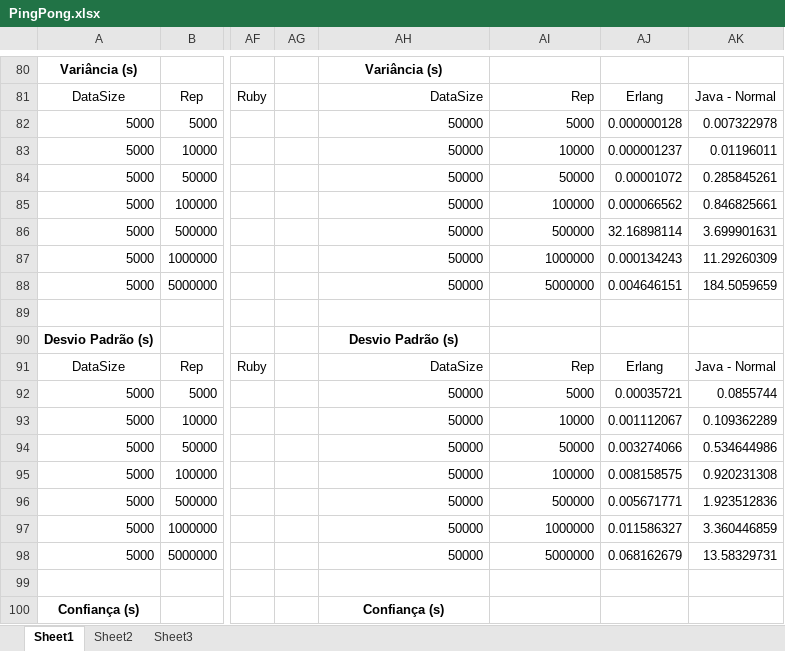
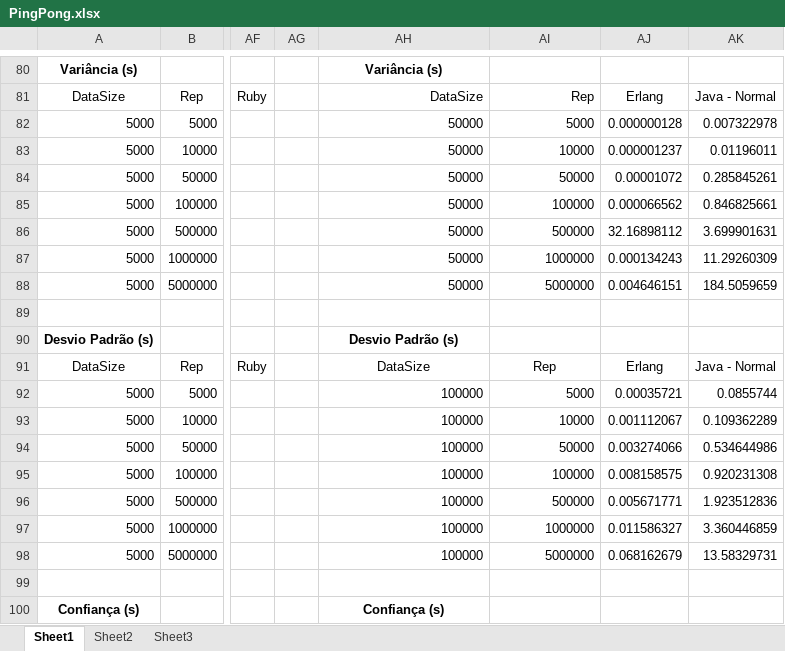
Before and after one commit to danielhba/mpi, an Excel workbook: Testes/PingPong/PingPong.xlsx, sheet Sheet1, drawn as a sheet; only a part is shown, gaps mark what is left out; values as stored, in another font and other column widths than the file's, no borders; charts and pictures not drawn; the diff covers the shown part only; the diff names each change by its address in the sheet, - before the commit and + after, or states it on an @@ line.

Commit message:
Aplicando modificações no gráfico de pingpong

```diff
--- a/Testes/PingPong/PingPong.xlsx (sheet Sheet1)
+++ b/Testes/PingPong/PingPong.xlsx (sheet Sheet1)
-AJ86: 32.16898114
+AJ86: 32.16898112
-AH91:AI91 alignment: right
+AH91:AI91 alignment: center
-AH92:AH98: 50000
+AH92:AH98: 100000
```
Also changed, not shown: 124 added rows, 8 edited cells and cell formats elsewhere in this sheet, formulas that keep their value, charts or pictures.
